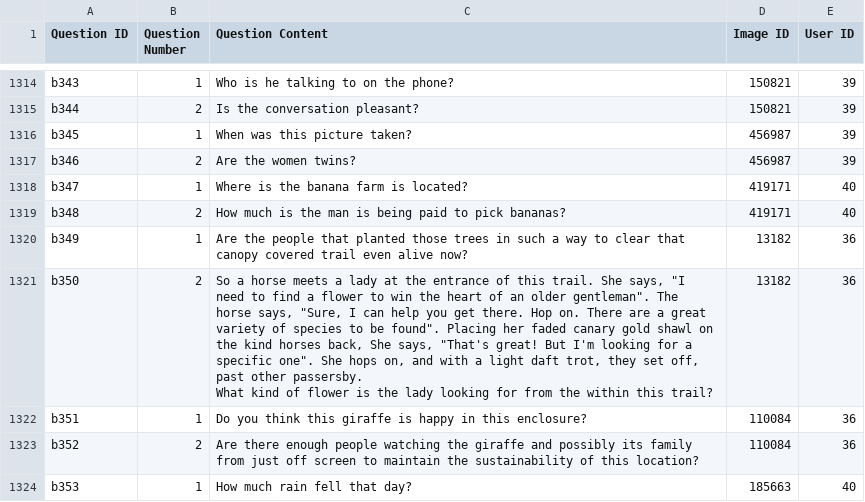
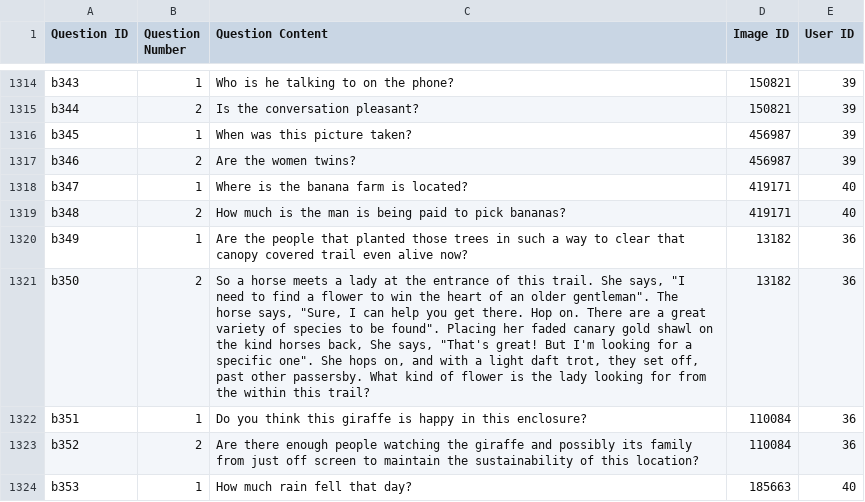
Before and after one commit to amb467/radcap_project, a CSV file: data_preprocessing/questions.csv, drawn as a sheet; only a part is shown, gaps mark what is left out; the diff names each change by its address in the sheet, - before the commit and + after, or states it on an @@ line.

```diff
--- a/data_preprocessing/questions.csv
+++ b/data_preprocessing/questions.csv
-C1321 (Question Content): …this trail?
+C1321 (Question Content): …this trail?
```
Also changed, not shown: data_preprocessing/users.csv, 15 other files.
